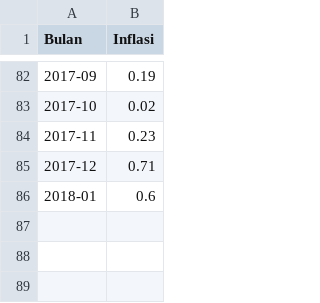
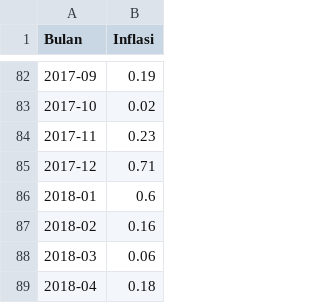
Before and after one commit to fatmacahyani/ordinaryleastsquare, a CSV file: testing.csv, drawn as a sheet; only a part is shown, gaps mark what is left out.

Commit message:
Update testing.csv

```diff
--- a/testing.csv
+++ b/testing.csv
@@ -86 +86,4 @@ Bulan,Inflasi
 2018-01,0.6
+2018-02,0.16
+2018-03,0.06
+2018-04,0.18
```
